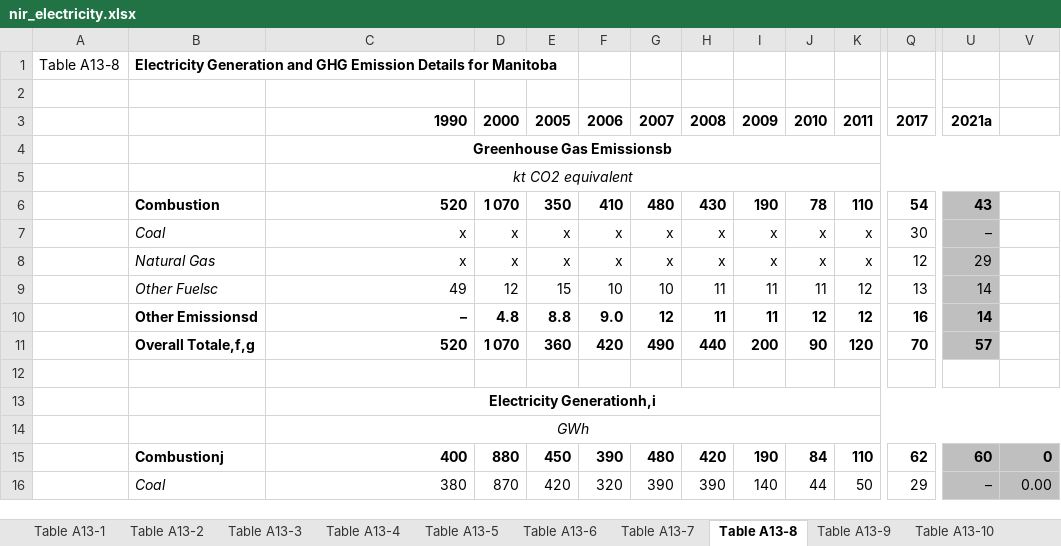
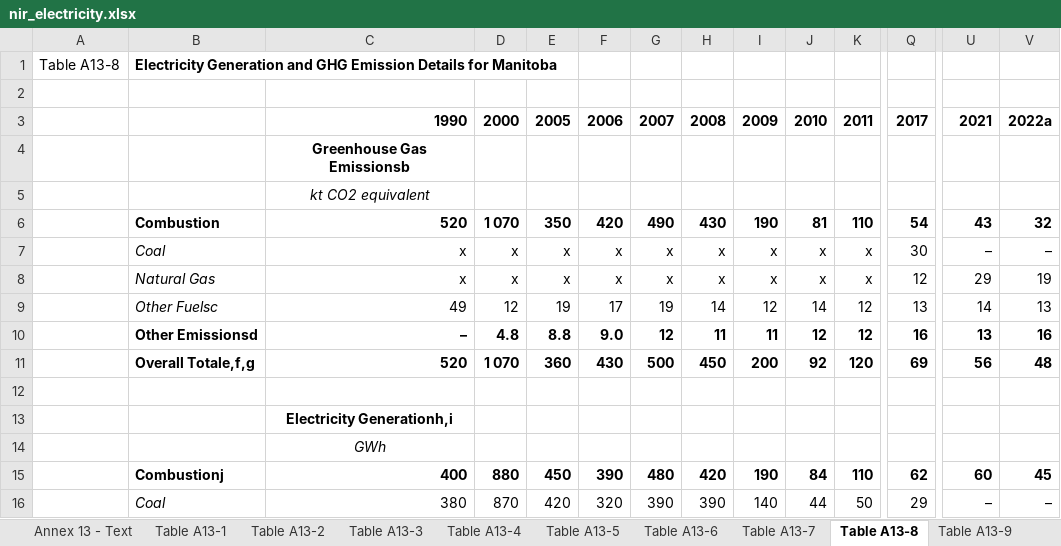
Before and after one commit to leachandrew/NIR, an Excel workbook: nir_electricity.xlsx, sheet Table A13-8, drawn as a sheet; only a part is shown, gaps mark what is left out; values as stored, in another font and other column widths than the file's, no borders; the diff covers the shown part only; the diff names each change by its address in the sheet, - before the commit and + after, or states it on an @@ line.

```diff
--- a/nir_electricity.xlsx (sheet Table A13-8)
+++ b/nir_electricity.xlsx (sheet Table A13-8)
+sheet tab: Annex 13 - Text
-U3: 2021a
+U3: 2021
-V3: (empty)
+V3: 2022a
-C4:V4 merged
-C5:V5 merged
-F6: 410
+F6: 420
-G6: 480
+G6: 490
-J6: 78
+J6: 81
-U6:U11 fill: #BFBFBF
+U6:U11 fill: none
-V6: (empty)
+V6: 32
-V7: (empty)
+V7: –
-V8: (empty)
+V8: 19
-E9: 15
+E9: 19
-F9: 10
+F9: 17
-G9: 10
+G9: 19
-H9: 11
+H9: 14
-I9: 11
+I9: 12
-J9: 11
+J9: 14
-V9: (empty)
+V9: 13
-U10: 14
+U10: 13
-V10: (empty)
+V10: 16
-F11: 420
+F11: 430
-G11: 490
+G11: 500
-H11: 440
+H11: 450
-J11: 90
+J11: 92
-Q11: 70
+Q11: 69
-U11: 57
+U11: 56
-V11: (empty)
+V11: 48
-C13:V13 merged
-C14:V14 merged
-U15:V16 fill: #BFBFBF
+U15:V16 fill: none
-V15: 0
+V15: 45
-V16: 0.00
+V16: –
```
Also changed, not shown: 67 edited cells, cell formats and merged cells elsewhere in this sheet, sheet Table A13-11, sheet Table A13-1, sheet Table A13-7, sheet Table A13-4, sheet Table A13-10, sheet Table A13-6, 7 more sheets, other sheet tabs, 54 other files.
